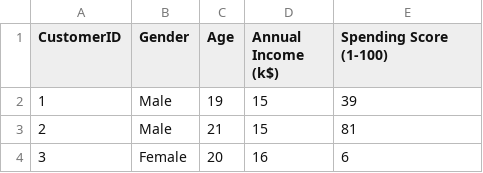
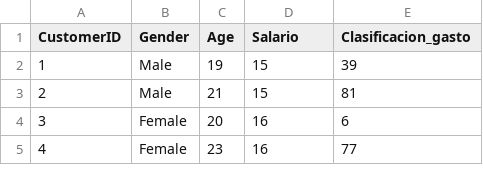
Before and after one commit to vicex99/IA_aprendizaje_no_supervisado, a CSV file: data/customers.csv, drawn as a sheet; only a part is shown; the shorter side is filled out with more unchanged rows.

Commit message:
Update customers.csv

```diff
--- a/data/customers.csv
+++ b/data/customers.csv
@@ -1,2 +1,2 @@
-CustomerID,Gender,Age,Annual Income (k$),Spending Score (1-100)
+CustomerID,Gender,Age,Salario,Clasificacion_gasto
 1,Male,19,15,39
```
